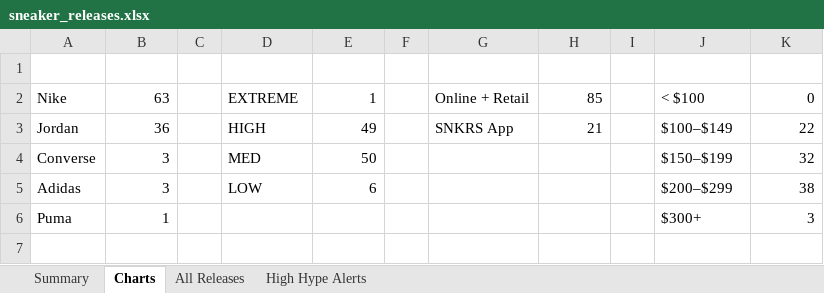
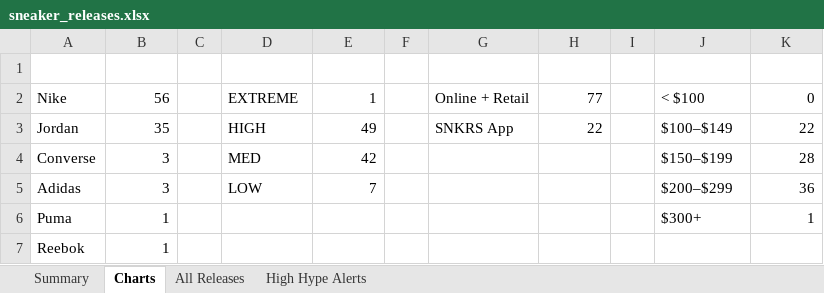
Before and after one commit to lordnader2002-sudo/Shoe-Tracker-v2, an Excel workbook: docs/data/sneaker_releases.xlsx, sheet Charts, drawn as a sheet; values as stored, in another font and other column widths than the file's, no borders; charts and pictures not drawn; the diff names each change by its address in the sheet, - before the commit and + after, or states it on an @@ line.

```diff
--- a/docs/data/sneaker_releases.xlsx (sheet Charts)
+++ b/docs/data/sneaker_releases.xlsx (sheet Charts)
-B2: 63
+B2: 56
-H2: 85
+H2: 77
-B3: 36
+B3: 35
-H3: 21
+H3: 22
-E4: 50
+E4: 42
-K4: 32
+K4: 28
-E5: 6
+E5: 7
-K5: 38
+K5: 36
-K6: 3
+K6: 1
+row 7: Reebok | 1
```
Also changed, not shown: sheet All Releases, sheet Summary, sheet High Hype Alerts, charts or pictures, reports/sneaker_releases.xlsx, 1 other file.
